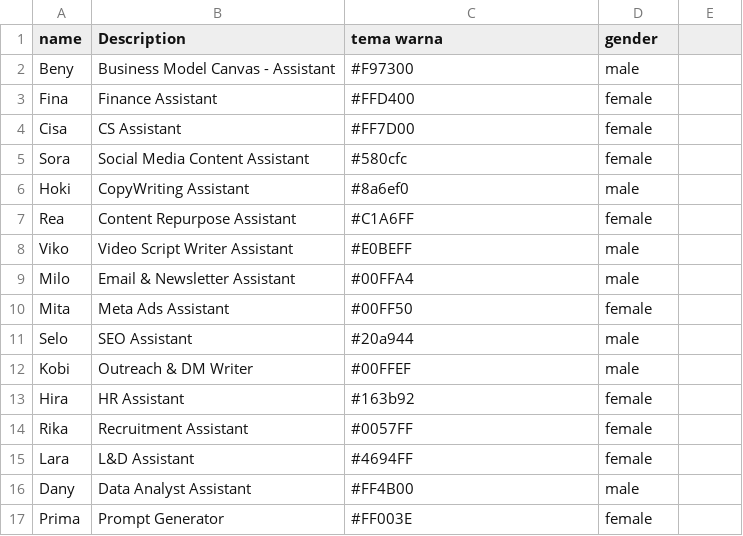
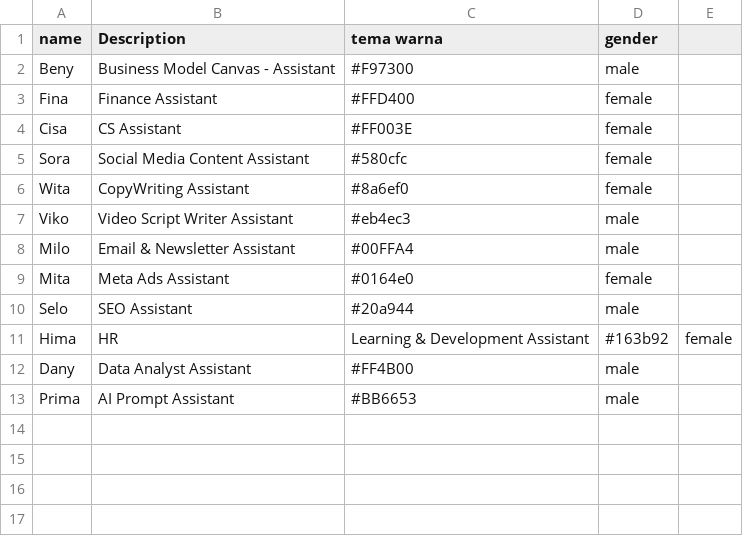
Before and after one commit to AIPEDIA-ID/aipedia.id, a CSV file: _marketing/variables.csv, drawn as a sheet.

```diff
--- a/_marketing/variables.csv
+++ b/_marketing/variables.csv
@@ -3,15 +3,11 @@ Beny,Business Model Canvas - Assistant,#F97300,male
 Fina,Finance Assistant,#FFD400,female
-Cisa,CS Assistant,#FF7D00,female
+Cisa,CS Assistant,#FF003E,female
 Sora,Social Media Content Assistant,#580cfc,female
-Hoki,CopyWriting Assistant,#8a6ef0,male
-Rea,Content Repurpose Assistant,#C1A6FF,female
-Viko,Video Script Writer Assistant,#E0BEFF,male
+Wita,CopyWriting Assistant,#8a6ef0,female
+Viko,Video Script Writer Assistant,#eb4ec3,male
 Milo,Email & Newsletter Assistant,#00FFA4,male
-Mita,Meta Ads Assistant,#00FF50,female
+Mita,Meta Ads Assistant,#0164e0,female
 Selo,SEO Assistant,#20a944,male
-Kobi,Outreach & DM Writer,#00FFEF,male
-Hira,HR Assistant,#163b92,female
-Rika,Recruitment Assistant,#0057FF,female
-Lara,L&D Assistant,#4694FF,female
+Hima,HR, Learning & Development Assistant,#163b92,female
 Dany,Data Analyst Assistant,#FF4B00,male
-Prima,Prompt Generator,#FF003E,female
+Prima,AI Prompt Assistant,#BB6653,male
```
Also changed, not shown: 10 other files.
